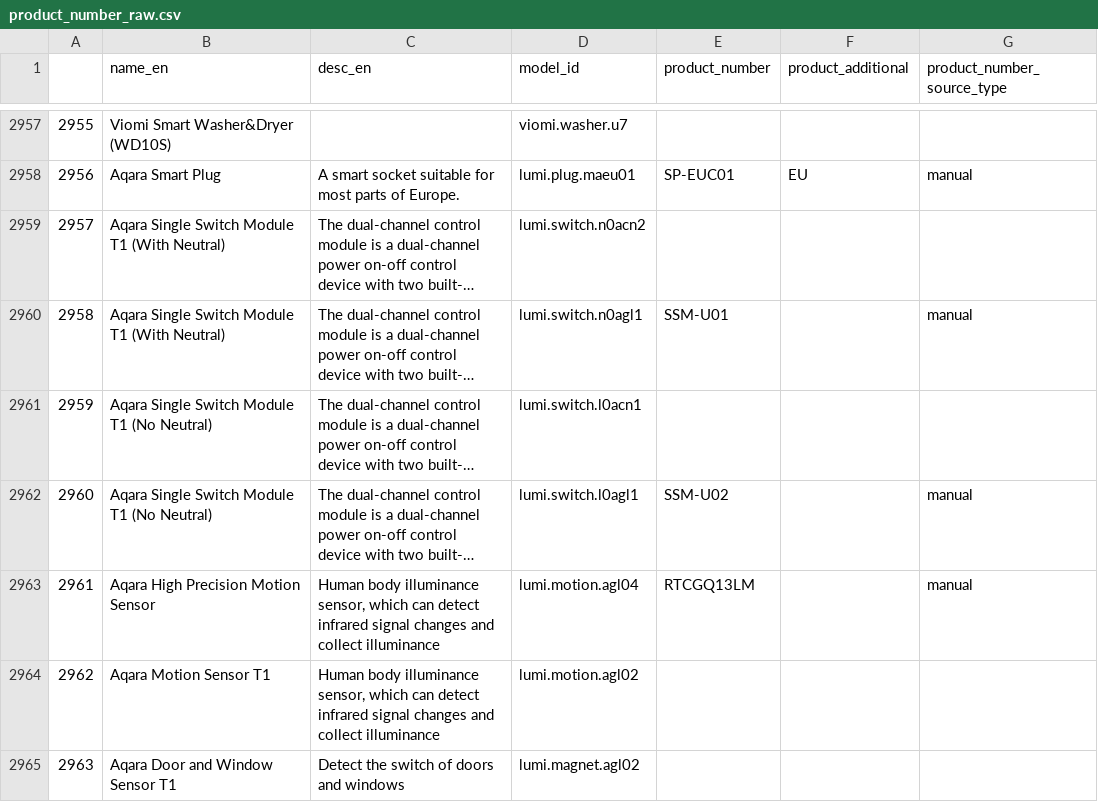
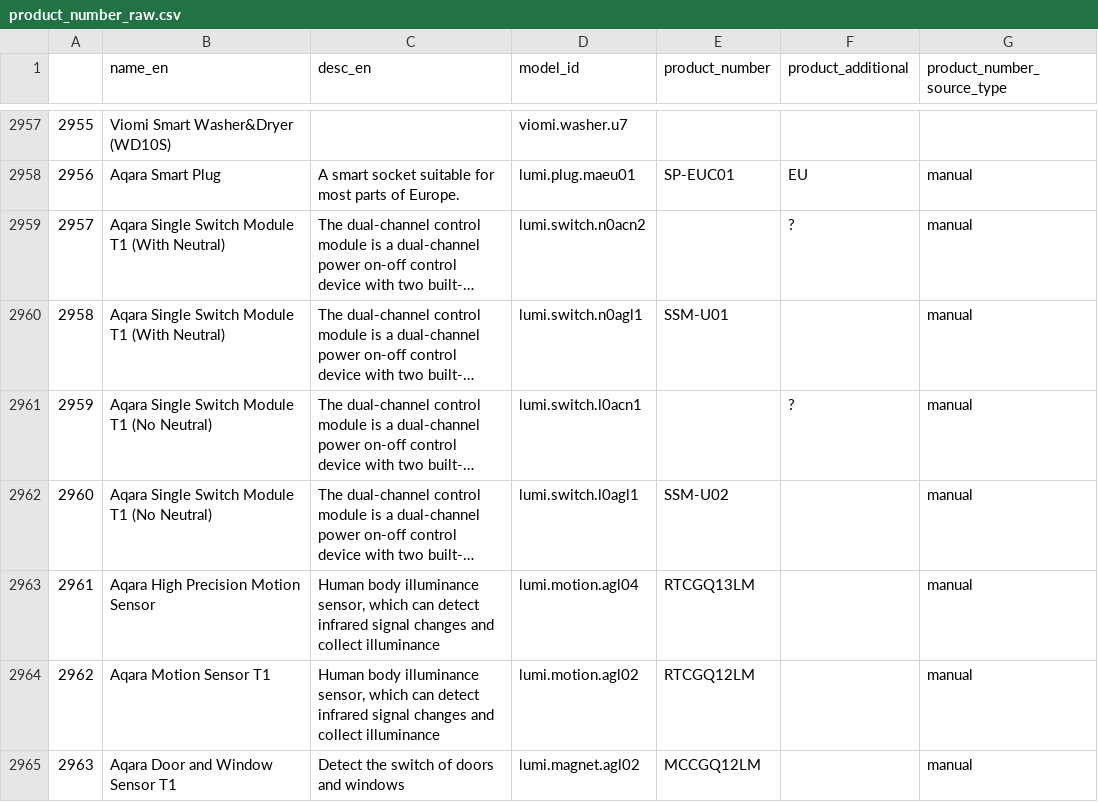
Before and after one commit to lucidyan/mi-zoo, a CSV file: data/manual/product_number_raw.csv, drawn as a sheet; only a part is shown, gaps mark what is left out; long unchanged cells end in …; the diff covers the shown part only; the diff names each change by its address in the sheet, - before the commit and + after, or states it on an @@ line.

```diff
--- a/data/manual/product_number_raw.csv
+++ b/data/manual/product_number_raw.csv
-F2959 (product_additional): (empty)
+F2959 (product_additional): ?
-G2959 (product_number_source_type): (empty)
+G2959 (product_number_source_type): manual
-F2961 (product_additional): (empty)
+F2961 (product_additional): ?
-G2961 (product_number_source_type): (empty)
+G2961 (product_number_source_type): manual
-E2964 (product_number): (empty)
+E2964 (product_number): RTCGQ12LM
-G2964:G2965 (product_number_source_type): (empty)
+G2964:G2965 (product_number_source_type): manual
-E2965 (product_number): (empty)
+E2965 (product_number): MCCGQ12LM
```
Also changed, not shown: 178 edited cells elsewhere in this file, data/processed/product_number.csv, 3 other files.
